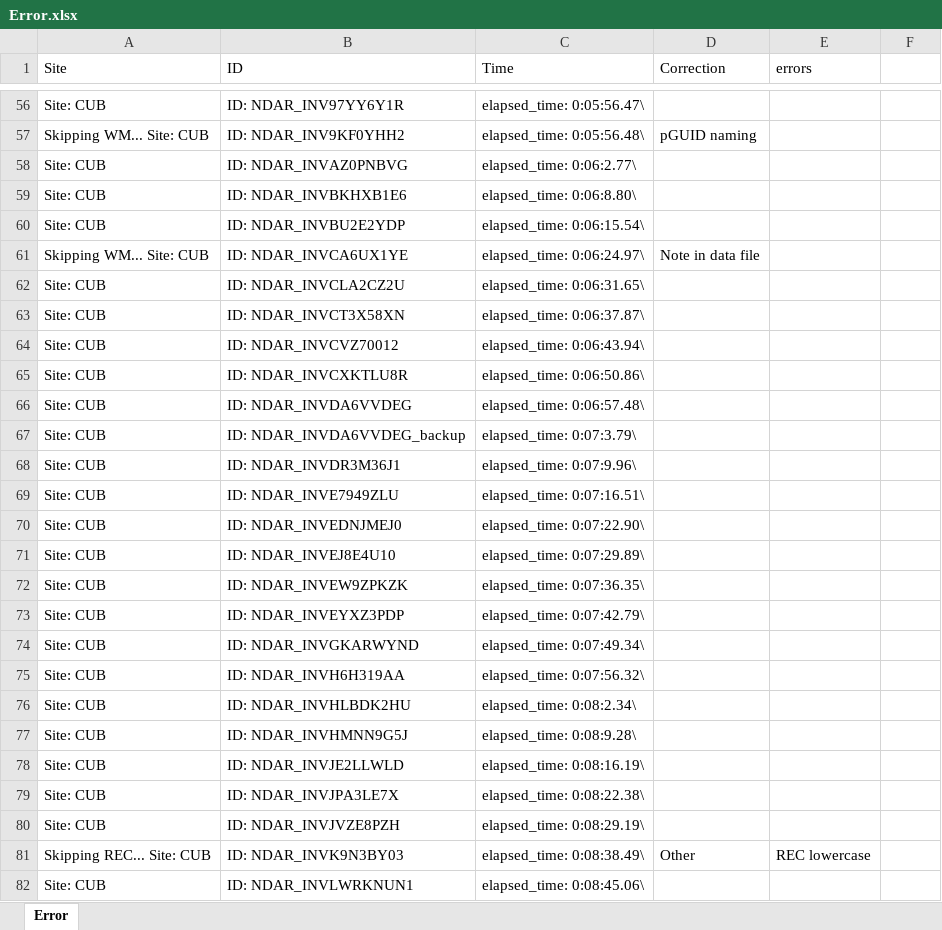
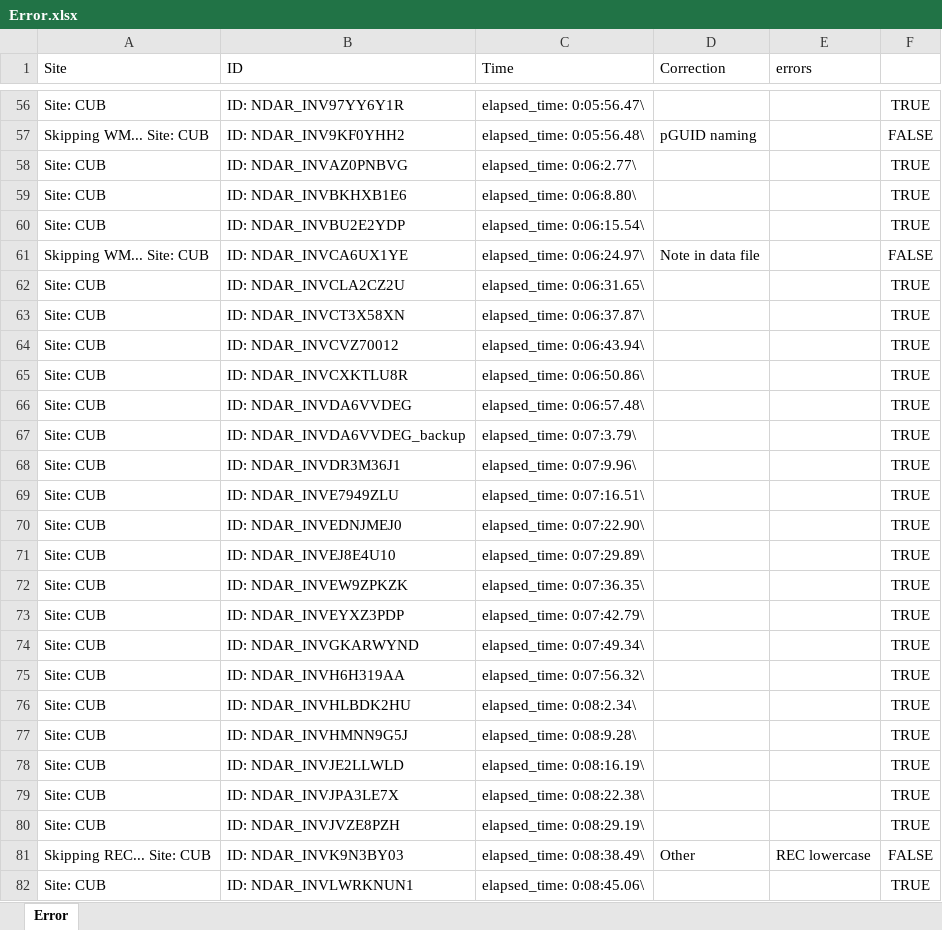
Before and after one commit to TariqCannonier/FABLAB-Analysis-Scripts, an Excel workbook: Output/NBack/20170216/Error.xlsx, sheet Error, drawn as a sheet; only a part is shown, gaps mark what is left out; values as stored, in another font and other column widths than the file's, no borders; the diff covers the shown part only; the diff names each change by its address in the sheet, - before the commit and + after, or states it on an @@ line.

```diff
--- a/Output/NBack/20170216/Error.xlsx (sheet Error)
+++ b/Output/NBack/20170216/Error.xlsx (sheet Error)
-F56: (empty)
+F56: TRUE
-F57: (empty)
+F57: FALSE
-F58:F60: (empty)
+F58:F60: TRUE
-F61: (empty)
+F61: FALSE
-F62:F80: (empty)
+F62:F80: TRUE
-F81: (empty)
+F81: FALSE
-F82: (empty)
+F82: TRUE
```
Also changed, not shown: 1017 edited cells elsewhere in this sheet, 4 other files.
